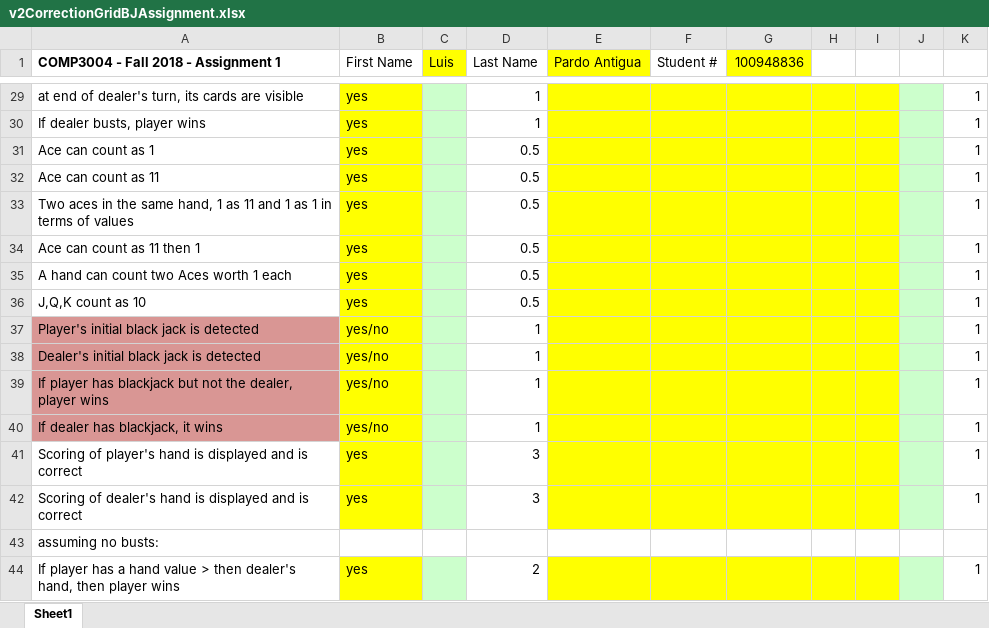
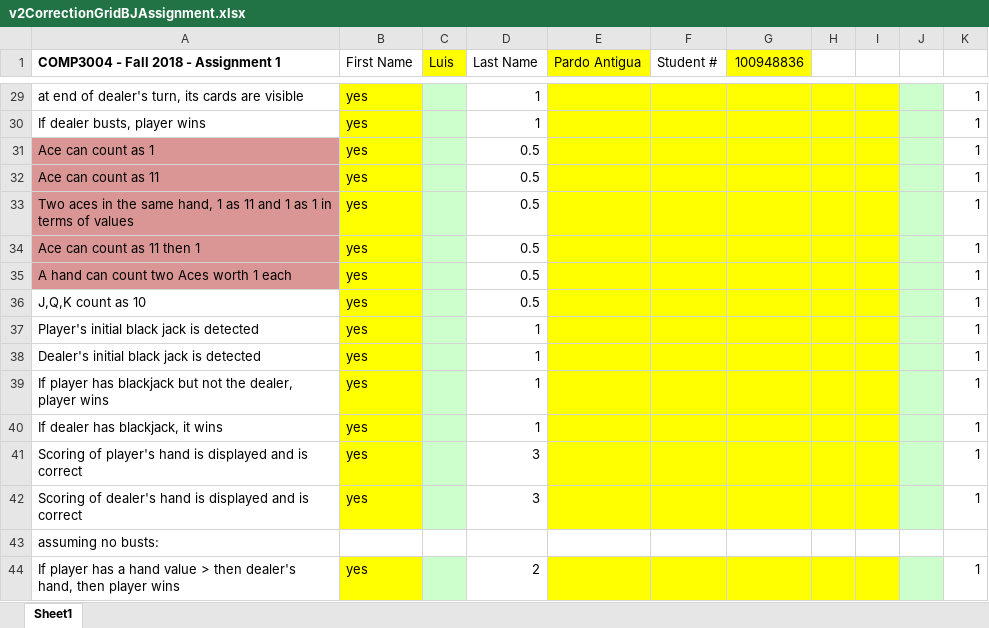
Before and after one commit to LuisPard011/Blackjack, an Excel workbook: v2CorrectionGridBJAssignment.xlsx, sheet Sheet1, drawn as a sheet; only a part is shown, gaps mark what is left out; values as stored, in another font and other column widths than the file's, no borders; the diff covers the shown part only; the diff names each change by its address in the sheet, - before the commit and + after, or states it on an @@ line.

```diff
--- a/v2CorrectionGridBJAssignment.xlsx (sheet Sheet1)
+++ b/v2CorrectionGridBJAssignment.xlsx (sheet Sheet1)
-A31:A35 fill: none
+A31:A35 fill: #D99694
-A37:A40 fill: #D99694
+A37:A40 fill: none
-B37:B40 (First Name): yes/no
+B37:B40 (First Name): yes
```
Also changed, not shown: cell formats elsewhere in this sheet, 4 other files.
